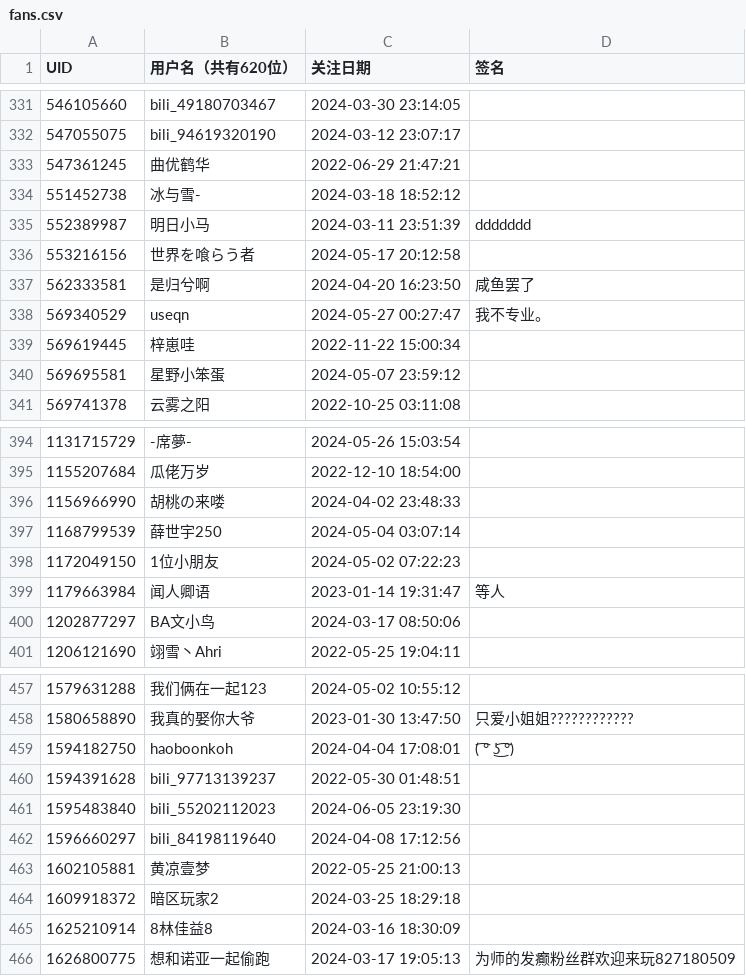
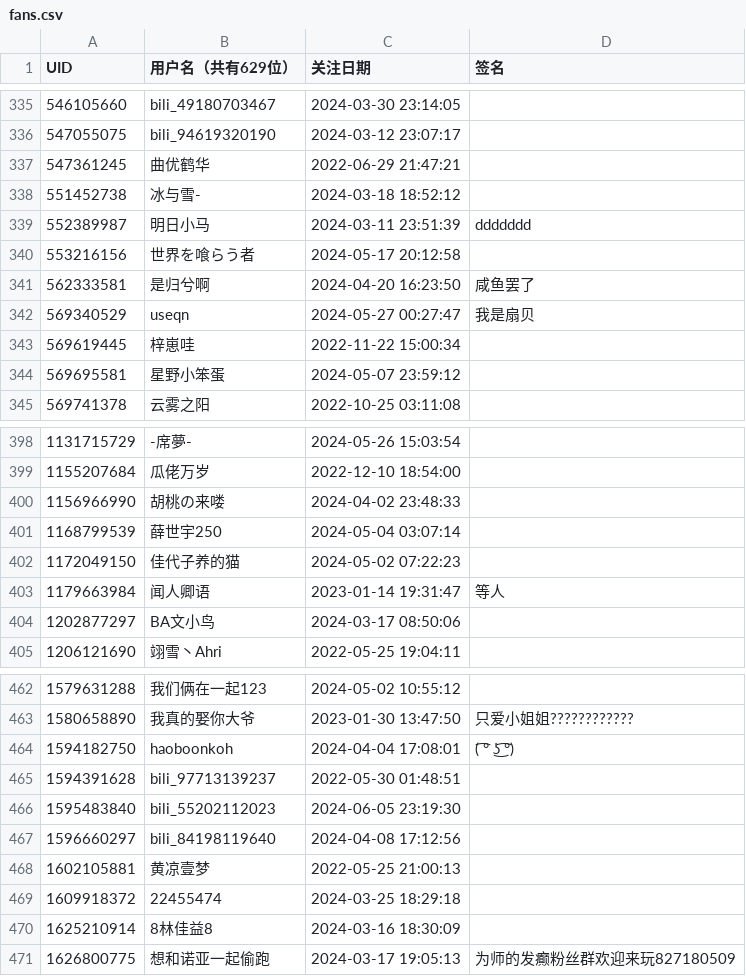
Before and after one commit to felixsana/bili_fans, a CSV file: fans.csv, drawn as a sheet; only a part is shown, gaps mark what is left out; the diff covers the shown part only.

```diff
--- a/fans.csv
+++ b/fans.csv
@@ -1 +1 @@
-UID,用户名（共有620位）,关注日期,签名
+UID,用户名（共有629位）,关注日期,签名
@@ -337,3 +341,3 @@ UID,用户名（共有620位）,关注日期,签名
 562333581,是归兮啊,2024-04-20 16:23:50,咸鱼罢了
-569340529,useqn,2024-05-27 00:27:47,我不专业。
+569340529,useqn,2024-05-27 00:27:47,我是扇贝
 569619445,梓崽哇,2022-11-22 15:00:34,
@@ -397,3 +401,3 @@ UID,用户名（共有620位）,关注日期,签名
 1168799539,薛世宇250,2024-05-04 03:07:14,
-1172049150,1位小朋友,2024-05-02 07:22:23,
+1172049150,佳代子养的猫,2024-05-02 07:22:23,
 1179663984,闻人卿语,2023-01-14 19:31:47,等人
@@ -463,3 +468,3 @@ UID,用户名（共有620位）,关注日期,签名
 1602105881,黄凉壹梦,2022-05-25 21:00:13,
-1609918372,暗区玩家2,2024-03-25 18:29:18,
+1609918372,22455474,2024-03-25 18:29:18,
 1625210914,8林佳益8,2024-03-16 18:30:09,
```
Also changed, not shown: 9 added rows and 3 edited cells elsewhere in this file.
